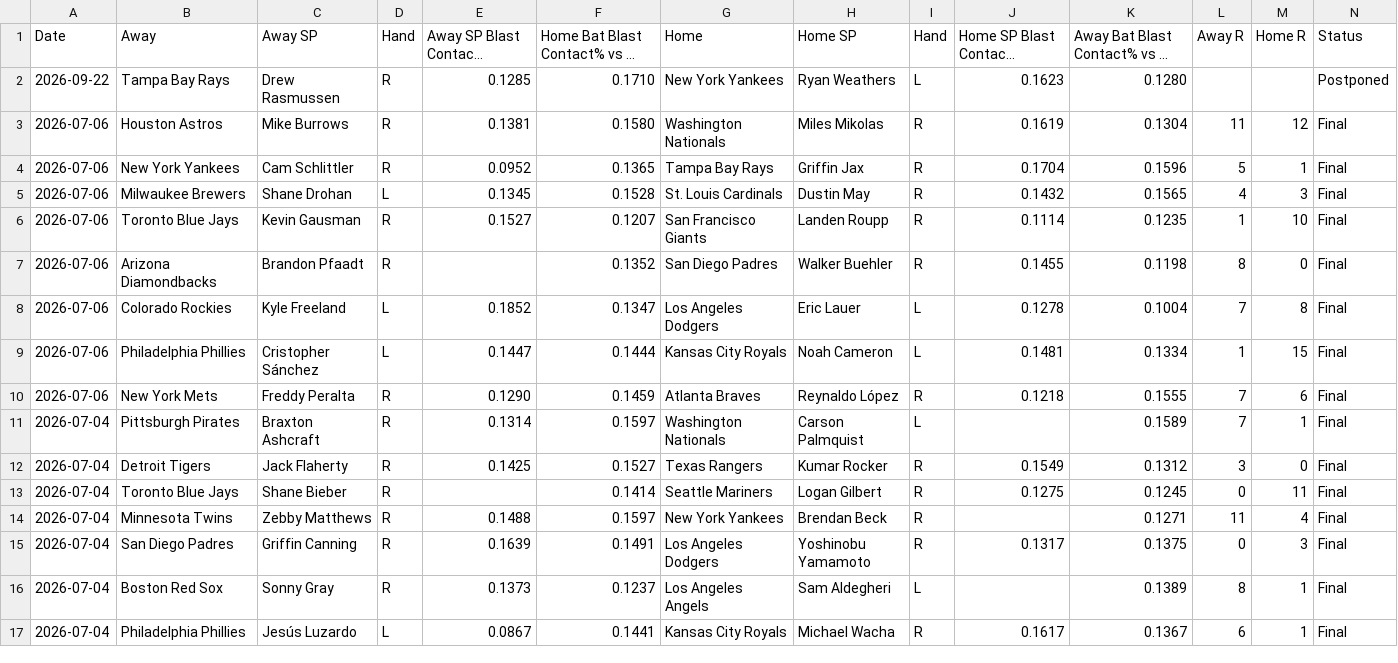
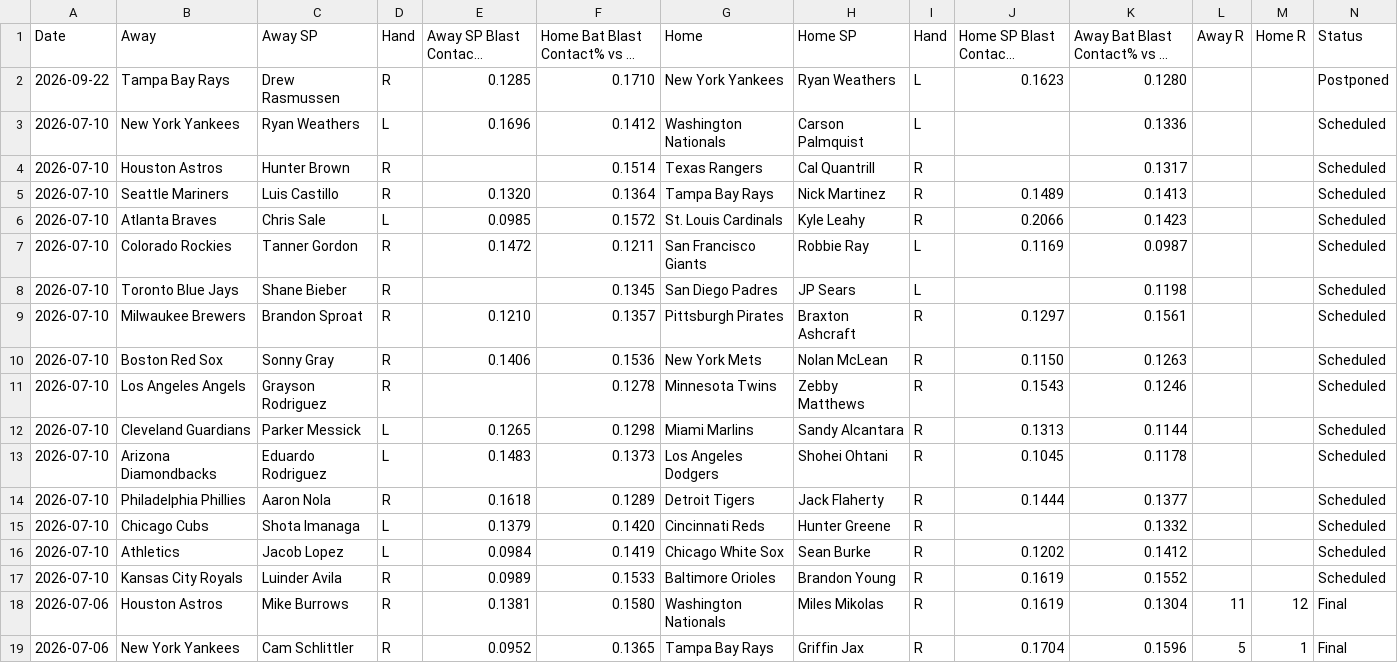
Before and after one commit to furuq2/blast-contact, a CSV file: data/master.csv, drawn as a sheet; only a part is shown; the shorter side is filled out with more unchanged rows; long unchanged cells end in …; the diff names each change by its address in the sheet, - before the commit and + after, or states it on an @@ line.

```diff
--- a/data/master.csv
+++ b/data/master.csv
+row 3: 2026-07-10 | New York Yankees | Ryan Weathers | L | 0.1696 | 0.1412 | Washington Nationals | Carson Palmquist | L |  | 0.1336 |  |  | Scheduled
+row 4: 2026-07-10 | Houston Astros | Hunter Brown | R |  | 0.1514 | Texas Rangers | Cal Quantrill | R |  | 0.1317 |  |  | Scheduled
+row 5: 2026-07-10 | Seattle Mariners | Luis Castillo | R | 0.1320 | 0.1364 | Tampa Bay Rays | Nick Martinez | R | 0.1489 | 0.1413 |  |  | Scheduled
+row 6: 2026-07-10 | Atlanta Braves | Chris Sale | L | 0.0985 | 0.1572 | St. Louis Cardinals | Kyle Leahy | R | 0.2066 | 0.1423 |  |  | Scheduled
+row 7: 2026-07-10 | Colorado Rockies | Tanner Gordon | R | 0.1472 | 0.1211 | San Francisco Giants | Robbie Ray | L | 0.1169 | 0.0987 |  |  | Scheduled
+row 8: 2026-07-10 | Toronto Blue Jays | Shane Bieber | R |  | 0.1345 | San Diego Padres | JP Sears | L |  | 0.1198 |  |  | Scheduled
+row 9: 2026-07-10 | Milwaukee Brewers | Brandon Sproat | R | 0.1210 | 0.1357 | Pittsburgh Pirates | Braxton Ashcraft | R | 0.1297 | 0.1561 |  |  | Scheduled
+row 10: 2026-07-10 | Boston Red Sox | Sonny Gray | R | 0.1406 | 0.1536 | New York Mets | Nolan McLean | R | 0.1150 | 0.1263 |  |  | Scheduled
+row 11: 2026-07-10 | Los Angeles Angels | Grayson Rodriguez | R |  | 0.1278 | Minnesota Twins | Zebby Matthews | R | 0.1543 | 0.1246 |  |  | Scheduled
+row 12: 2026-07-10 | Cleveland Guardians | Parker Messick | L | 0.1265 | 0.1298 | Miami Marlins | Sandy Alcantara | R | 0.1313 | 0.1144 |  |  | Scheduled
+row 13: 2026-07-10 | Arizona Diamondbacks | Eduardo Rodriguez | L | 0.1483 | 0.1373 | Los Angeles Dodgers | Shohei Ohtani | R | 0.1045 | 0.1178 |  |  | Scheduled
+row 14: 2026-07-10 | Philadelphia Phillies | Aaron Nola | R | 0.1618 | 0.1289 | Detroit Tigers | Jack Flaherty | R | 0.1444 | 0.1377 |  |  | Scheduled
+row 15: 2026-07-10 | Chicago Cubs | Shota Imanaga | L | 0.1379 | 0.1420 | Cincinnati Reds | Hunter Greene | R |  | 0.1332 |  |  | Scheduled
+row 16: 2026-07-10 | Athletics | Jacob Lopez | L | 0.0984 | 0.1419 | Chicago White Sox | Sean Burke | R | 0.1202 | 0.1412 |  |  | Scheduled
+row 17: 2026-07-10 | Kansas City Royals | Luinder Avila | R | 0.0989 | 0.1533 | Baltimore Orioles | Brandon Young | R | 0.1619 | 0.1552 |  |  | Scheduled
```
Also changed, not shown: 1 other file.
